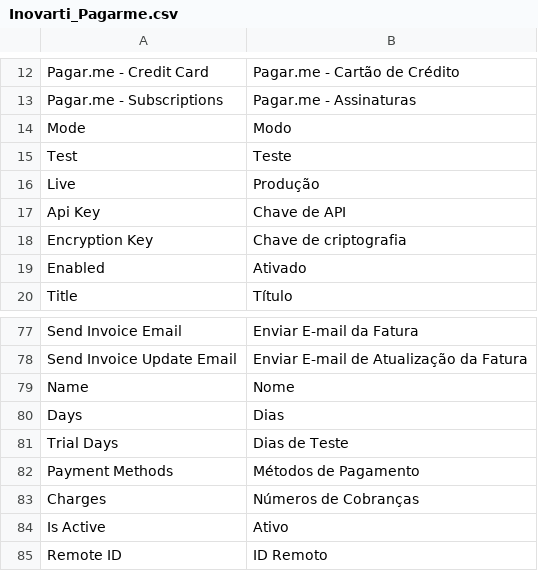
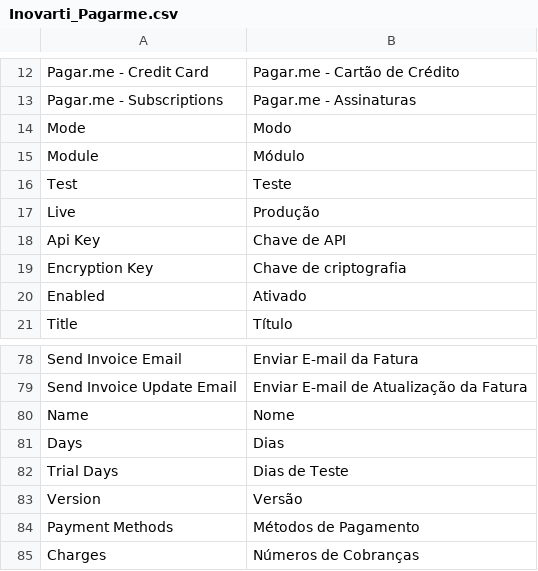
Before and after one commit to eneiasramos/pagarme-magento, a CSV file: app/locale/pt_BR/Inovarti_Pagarme.csv, drawn as a sheet; only a part is shown, gaps mark what is left out; the shorter side is filled out with more unchanged rows.

Commit message:
Adicionado rótulo de versão

```diff
--- a/app/locale/pt_BR/Inovarti_Pagarme.csv
+++ b/app/locale/pt_BR/Inovarti_Pagarme.csv
@@ -14,2 +14,3 @@
 "Mode","Modo"
+Module,Módulo
 "Test","Teste"
@@ -81,2 +82,3 @@
 "Trial Days","Dias de Teste"
+Version,Versão
 "Payment Methods","Métodos de Pagamento"
```
Also changed, not shown: 2 other files.
